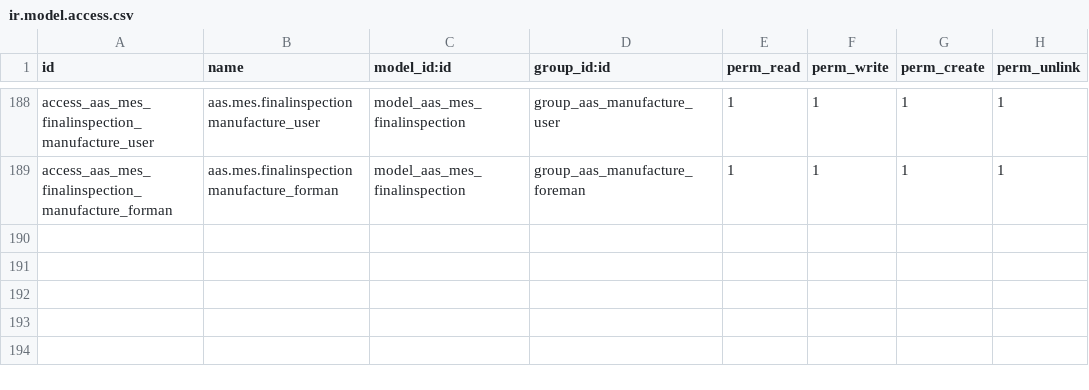
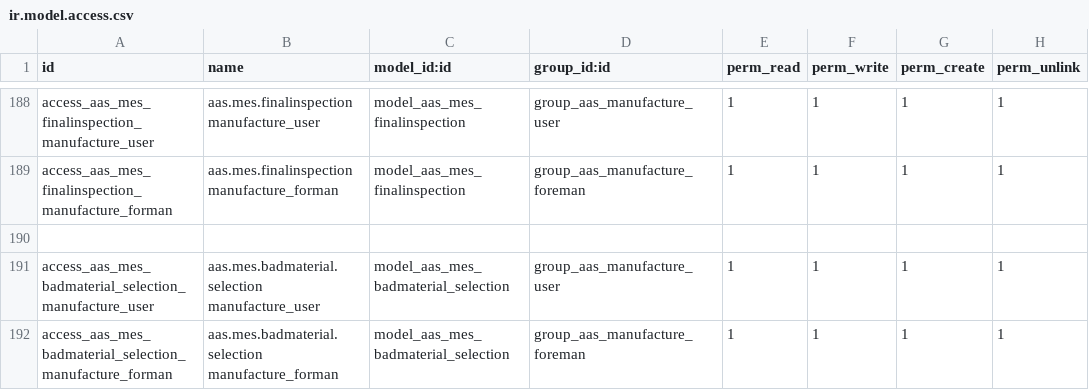
Before and after one commit to westlyou/aasnd, a CSV file: aaschina/aas_mes/security/ir.model.access.csv, drawn as a sheet; only a part is shown, gaps mark what is left out; the diff names each change by its address in the sheet, - before the commit and + after, or states it on an @@ line.

Commit message:
add bad material selection

```diff
--- a/aaschina/aas_mes/security/ir.model.access.csv
+++ b/aaschina/aas_mes/security/ir.model.access.csv
+row 190: (empty)
+row 191: access_aas_mes_badmaterial_selection_manufacture_user | aas.mes.badmaterial.selection manufacture_user | model_aas_mes_badmaterial_selection | group_aas_manufacture_user | 1 | 1 | 1 | 1
+row 192: access_aas_mes_badmaterial_selection_manufacture_forman | aas.mes.badmaterial.selection manufacture_forman | model_aas_mes_badmaterial_selection | group_aas_manufacture_foreman | 1 | 1 | 1 | 1
```
Also changed, not shown: aaschina/aas_quality/security/ir.model.access.csv, 9 other files.
